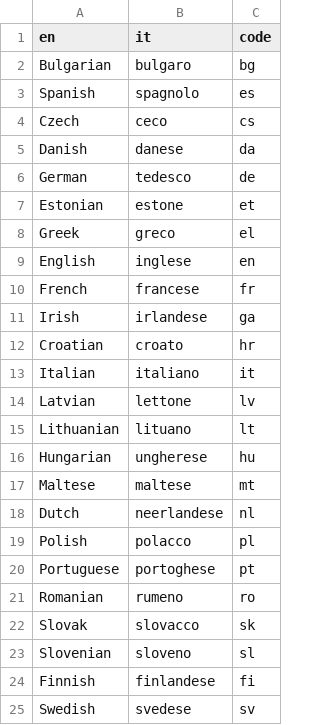
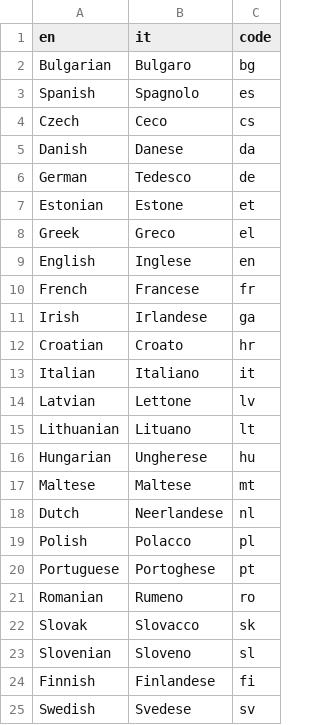
Before and after one commit to chapayGhub/CrossTranslator, a CSV file: CrossTranslator/codes.csv, drawn as a sheet.

```diff
--- a/CrossTranslator/codes.csv
+++ b/CrossTranslator/codes.csv
@@ -1,25 +1,25 @@
 en;it;code
-Bulgarian;bulgaro;bg
-Spanish;spagnolo;es
-Czech;ceco;cs
-Danish;danese;da
-German;tedesco;de
-Estonian;estone;et
-Greek;greco;el
-English;inglese;en
-French;francese;fr
-Irish;irlandese;ga
-Croatian;croato;hr
-Italian;italiano;it
-Latvian;lettone;lv
-Lithuanian;lituano;lt
-Hungarian;ungherese;hu
-Maltese;maltese;mt
-Dutch;neerlandese;nl
-Polish;polacco;pl
-Portuguese;portoghese;pt
-Romanian;rumeno;ro
-Slovak;slovacco;sk
-Slovenian;sloveno;sl
-Finnish;finlandese;fi
-Swedish;svedese;sv
+Bulgarian;Bulgaro;bg
+Spanish;Spagnolo;es
+Czech;Ceco;cs
+Danish;Danese;da
+German;Tedesco;de
+Estonian;Estone;et
+Greek;Greco;el
+English;Inglese;en
+French;Francese;fr
+Irish;Irlandese;ga
+Croatian;Croato;hr
+Italian;Italiano;it
+Latvian;Lettone;lv
+Lithuanian;Lituano;lt
+Hungarian;Ungherese;hu
+Maltese;Maltese;mt
+Dutch;Neerlandese;nl
+Polish;Polacco;pl
+Portuguese;Portoghese;pt
+Romanian;Rumeno;ro
+Slovak;Slovacco;sk
+Slovenian;Sloveno;sl
+Finnish;Finlandese;fi
+Swedish;Svedese;sv
```
Also changed, not shown: 9 other files.
